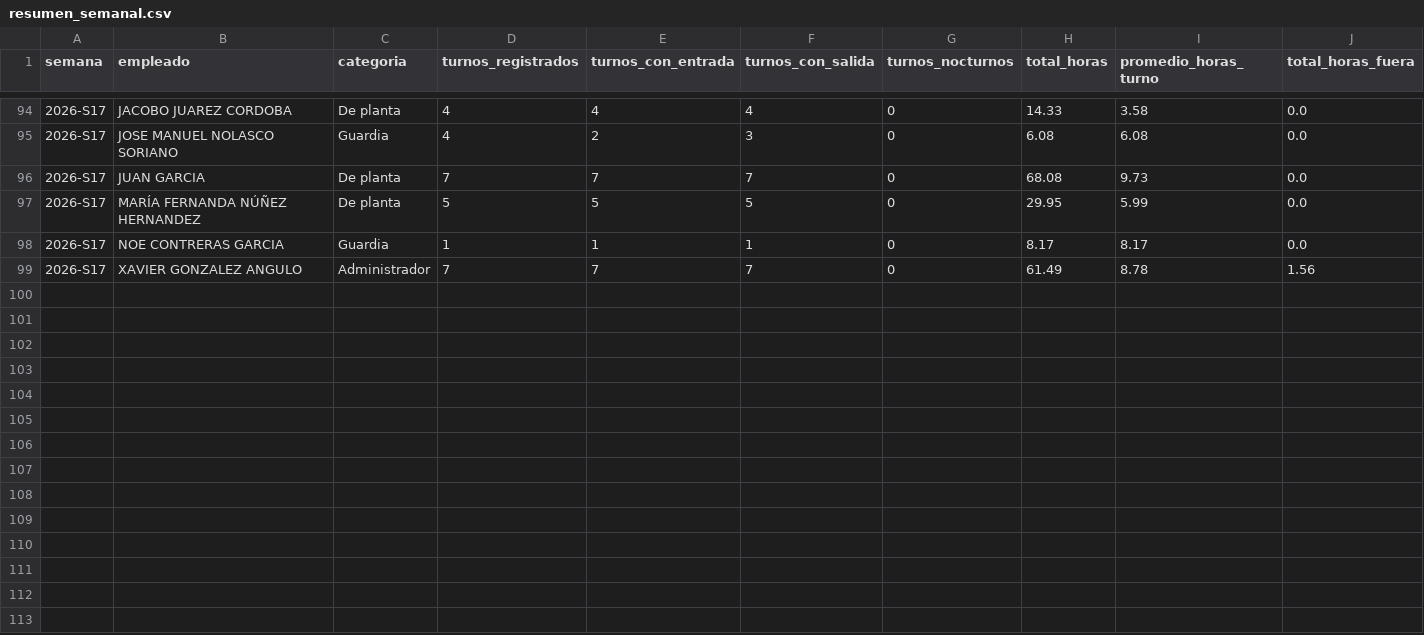
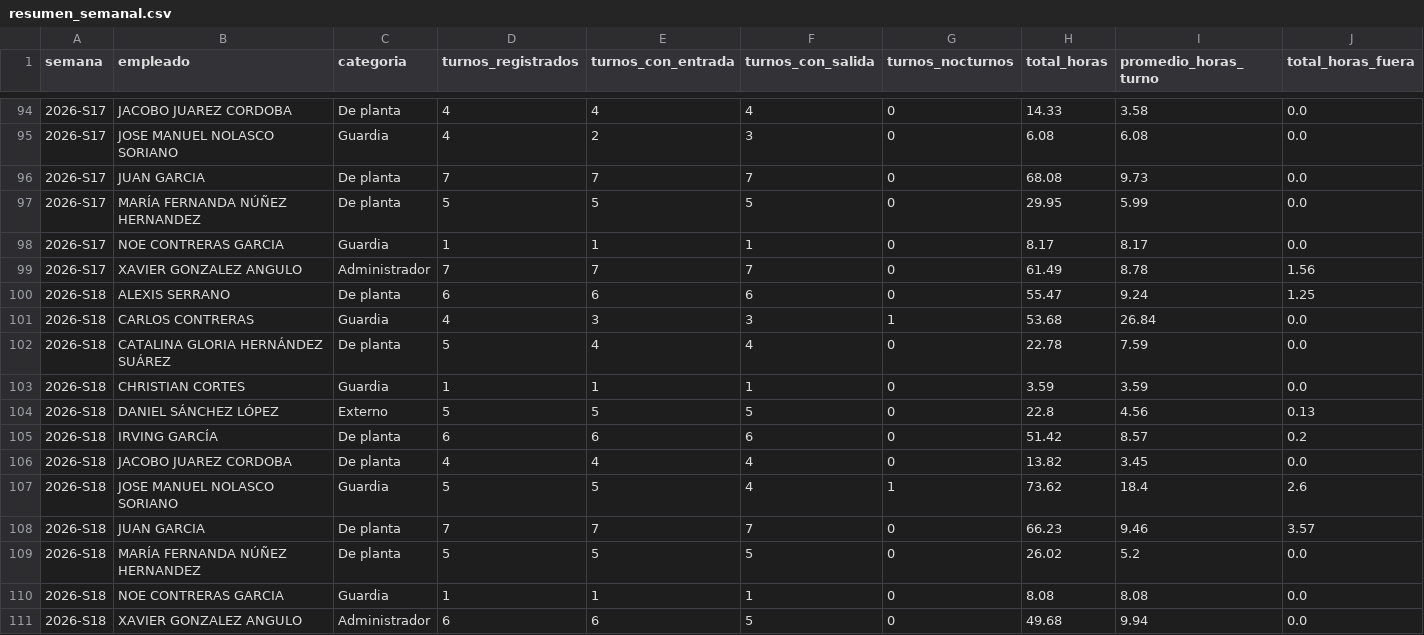
Before and after one commit to nadiaruppelmx-dot/process_attendance, a CSV file: data/processed/resumen_semanal.csv, drawn as a sheet; only a part is shown, gaps mark what is left out; rows hold the shown columns only; the diff names each change by its address in the sheet, - before the commit and + after, or states it on an @@ line.

```diff
--- a/data/processed/resumen_semanal.csv
+++ b/data/processed/resumen_semanal.csv
+row 100: 2026-S18 | ALEXIS SERRANO | De planta | 6 | 6 | 6 | 0 | 55.47 | 9.24 | 1.25
+row 101: 2026-S18 | CARLOS CONTRERAS | Guardia | 4 | 3 | 3 | 1 | 53.68 | 26.84 | 0.0
+row 102: 2026-S18 | CATALINA GLORIA HERNÁNDEZ SUÁREZ | De planta | 5 | 4 | 4 | 0 | 22.78 | 7.59 | 0.0
+row 103: 2026-S18 | CHRISTIAN CORTES | Guardia | 1 | 1 | 1 | 0 | 3.59 | 3.59 | 0.0
+row 104: 2026-S18 | DANIEL SÁNCHEZ LÓPEZ | Externo | 5 | 5 | 5 | 0 | 22.8 | 4.56 | 0.13
+row 105: 2026-S18 | IRVING GARCÍA | De planta | 6 | 6 | 6 | 0 | 51.42 | 8.57 | 0.2
+row 106: 2026-S18 | JACOBO JUAREZ CORDOBA | De planta | 4 | 4 | 4 | 0 | 13.82 | 3.45 | 0.0
+row 107: 2026-S18 | JOSE MANUEL NOLASCO SORIANO | Guardia | 5 | 5 | 4 | 1 | 73.62 | 18.4 | 2.6
+row 108: 2026-S18 | JUAN GARCIA | De planta | 7 | 7 | 7 | 0 | 66.23 | 9.46 | 3.57
+row 109: 2026-S18 | MARÍA FERNANDA NÚÑEZ HERNANDEZ | De planta | 5 | 5 | 5 | 0 | 26.02 | 5.2 | 0.0
+row 110: 2026-S18 | NOE CONTRERAS GARCIA | Guardia | 1 | 1 | 1 | 0 | 8.08 | 8.08 | 0.0
+row 111: 2026-S18 | XAVIER GONZALEZ ANGULO | Administrador | 6 | 6 | 5 | 0 | 49.68 | 9.94 | 0.0
```
Also changed, not shown: data/processed/registros_diarios.csv, data/processed/salidas_intermedias.csv.
